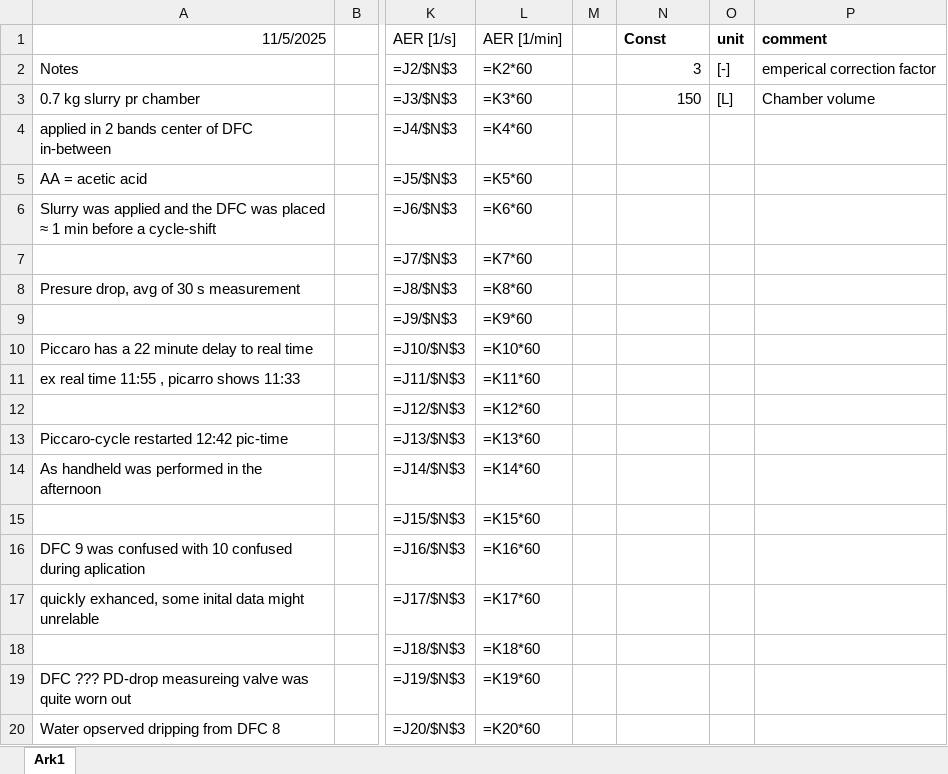
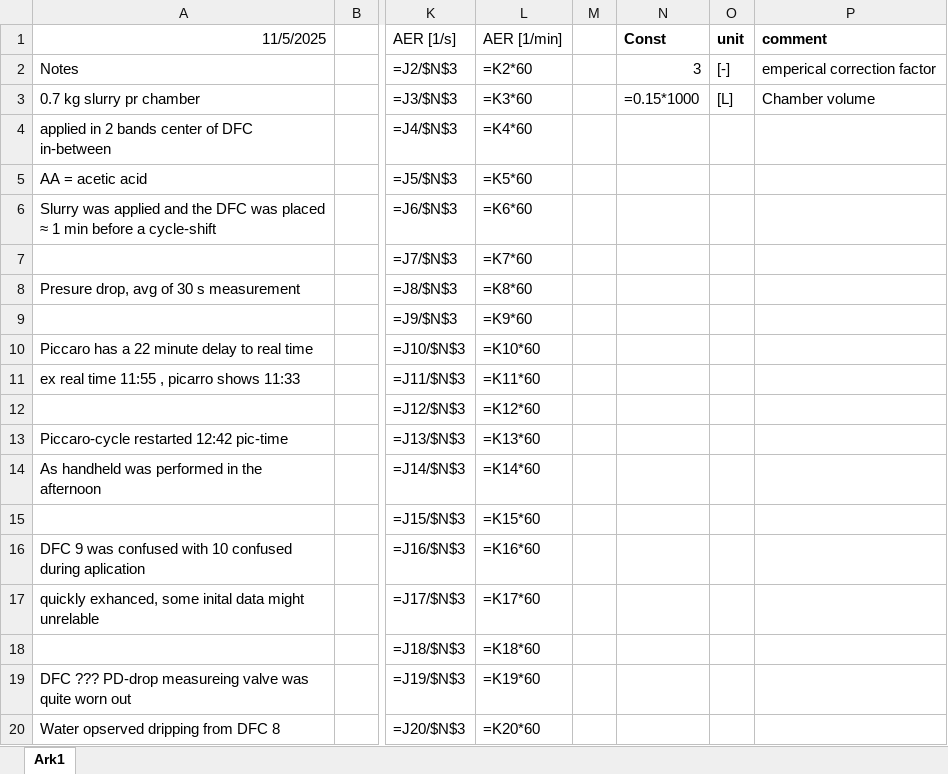
Before and after one commit to AU-BCE-EE/Larsen-2025-Masterthesis-DFCs, an Excel workbook: Field-trails/2025-11-05-Pig-Slurry/DFC overview pig.xlsx, sheet Ark1, drawn as a sheet; only a part is shown, gaps mark what is left out; values as stored, in another font and other column widths than the file's, no borders; formulas are shown in place of their values; the diff names each change by its address in the sheet, - before the commit and + after, or states it on an @@ line.

```diff
--- a/Field-trails/2025-11-05-Pig-Slurry/DFC overview pig.xlsx (sheet Ark1)
+++ b/Field-trails/2025-11-05-Pig-Slurry/DFC overview pig.xlsx (sheet Ark1)
-N3 (Const): 150
+N3 (Const): =0.15*1000
```
Also changed, not shown: 5 other files.
